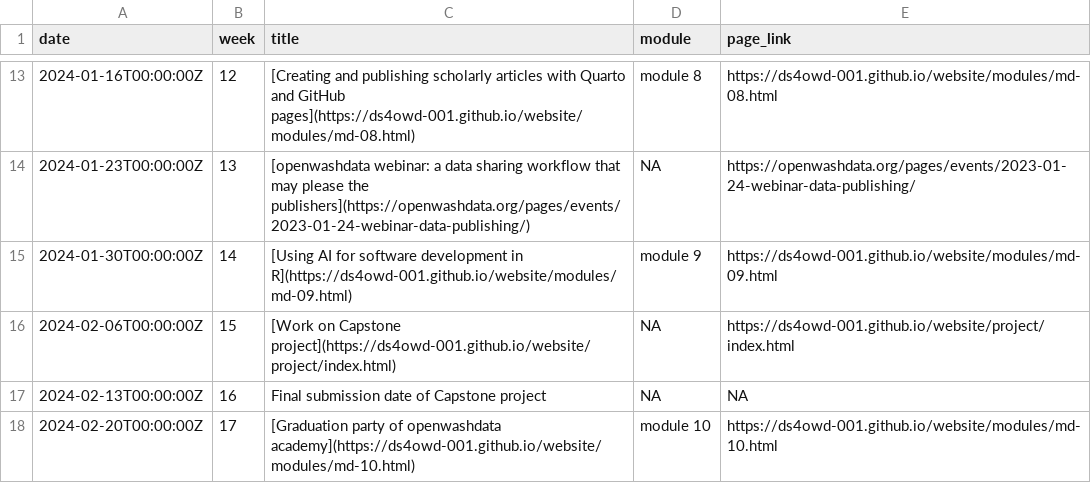
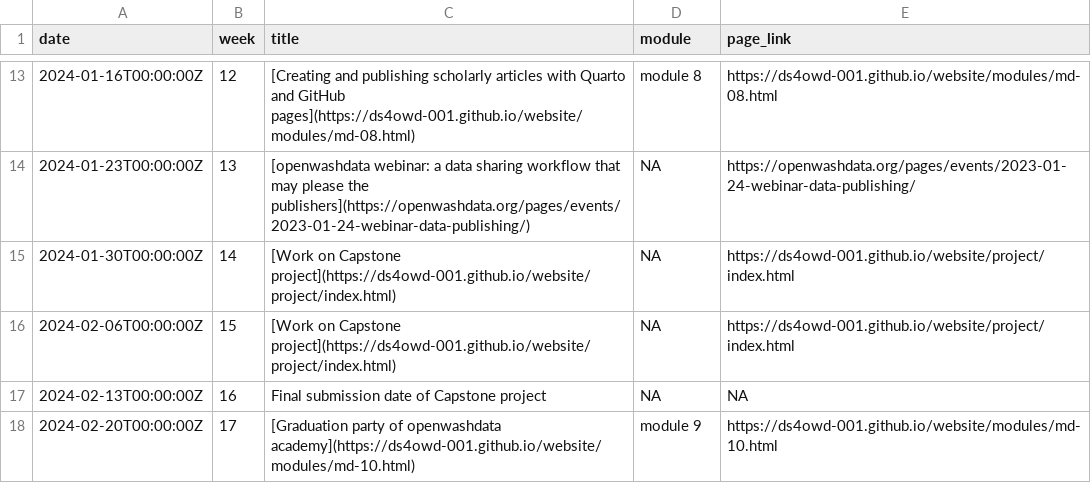
Before and after one commit to rbtl-fs25/website, a CSV file: data/tbl-01-ds4owd-001-course-schedule.csv, drawn as a sheet; only a part is shown, gaps mark what is left out.

```diff
--- a/data/tbl-01-ds4owd-001-course-schedule.csv
+++ b/data/tbl-01-ds4owd-001-course-schedule.csv
@@ -14,5 +14,5 @@ date,week,title,module,page_link
 2024-01-23T00:00:00Z,13,[openwashdata webinar: a data sharing workflow that may please the publishers](https://openwashdata.org/pages/events/2023-01-24-webinar-data-publishing/),NA,https://openwashdata.org/pages/events/2023-01-24-webinar-data-publishing/
-2024-01-30T00:00:00Z,14,[Using AI for software development in R](https://ds4owd-001.github.io/website/modules/md-09.html),module 9,https://ds4owd-001.github.io/website/modules/md-09.html
+2024-01-30T00:00:00Z,14,[Work on Capstone project](https://ds4owd-001.github.io/website/project/index.html),NA,https://ds4owd-001.github.io/website/project/index.html
 2024-02-06T00:00:00Z,15,[Work on Capstone project](https://ds4owd-001.github.io/website/project/index.html),NA,https://ds4owd-001.github.io/website/project/index.html
 2024-02-13T00:00:00Z,16,Final submission date of Capstone project,NA,NA
-2024-02-20T00:00:00Z,17,[Graduation party of openwashdata academy](https://ds4owd-001.github.io/website/modules/md-10.html),module 10,https://ds4owd-001.github.io/website/modules/md-10.html
+2024-02-20T00:00:00Z,17,[Graduation party of openwashdata academy](https://ds4owd-001.github.io/website/modules/md-10.html),module 9,https://ds4owd-001.github.io/website/modules/md-10.html
```
Also changed, not shown: data/tbl-02-ds4owd-001-learning-objectives.csv, 41 other files.
